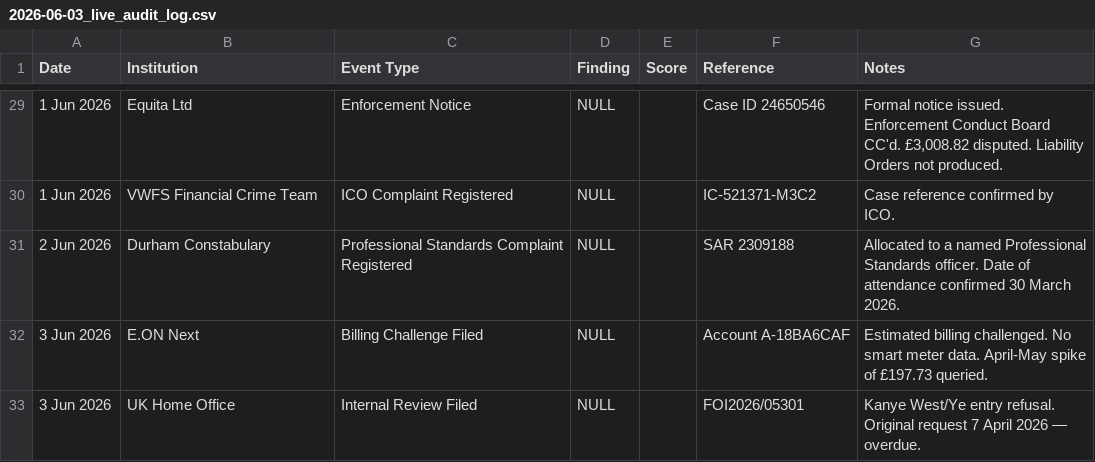
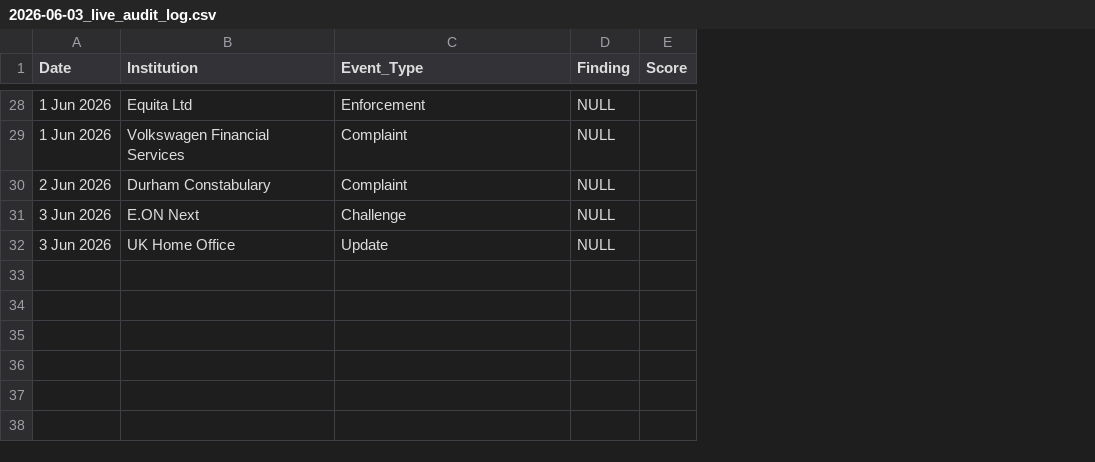
Before and after one commit to ljbudgie/burgess-principle, a CSV file: audits/2026-06-03_live_audit_log.csv, drawn as a sheet; only a part is shown, gaps mark what is left out; removed rows and columns are numbered as before the commit, all else as after; the diff covers the shown part only; the diff names each change by its address in the sheet, - before the commit and + after, or states it on an @@ line.

```diff
--- a/audits/2026-06-03_live_audit_log.csv
+++ b/audits/2026-06-03_live_audit_log.csv
-column F (Reference), rows 29-33: Case ID 24650546 | IC-521371-M3C2 | SAR 2309188 | Account A-18BA6CAF | FOI2026/05301
-column G (Notes), rows 29-33: Formal notice issued. Enforcement Conduct Board CC'd. £3,008.82 disputed. Liability Orders not produced. | Case reference confirmed by ICO. | Allocated to a named Professional Standards officer. Date of attendance confirmed 30 March 2026. | Estimated billing challenged. No smart meter data. April-May spike of £197.73 queried. | Kanye West/Ye entry refusal. Original request 7 April 2026 — overdue.
-C1: Event Type
+C1: Event_Type
-C28 (Event_Type): Enforcement Notice
+C28 (Event_Type): Enforcement
-B29 (Institution): VWFS Financial Crime Team
+B29 (Institution): Volkswagen Financial Services
-C29 (Event_Type): ICO Complaint Registered
+C29 (Event_Type): Complaint
-C30 (Event_Type): Professional Standards Complaint Registered
+C30 (Event_Type): Complaint
-C31 (Event_Type): Billing Challenge Filed
+C31 (Event_Type): Challenge
-C32 (Event_Type): Internal Review Filed
+C32 (Event_Type): Update
```
Also changed, not shown: 1 removed row and 17 edited cells elsewhere in this file, audits/2026-06-03_institutional_register.csv, audits/2026-06-07_institutional_register.csv, 8 other files.
